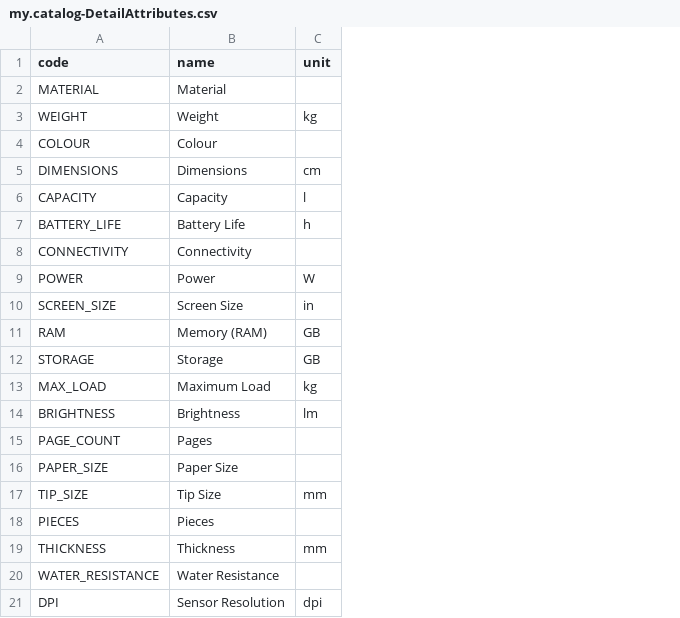
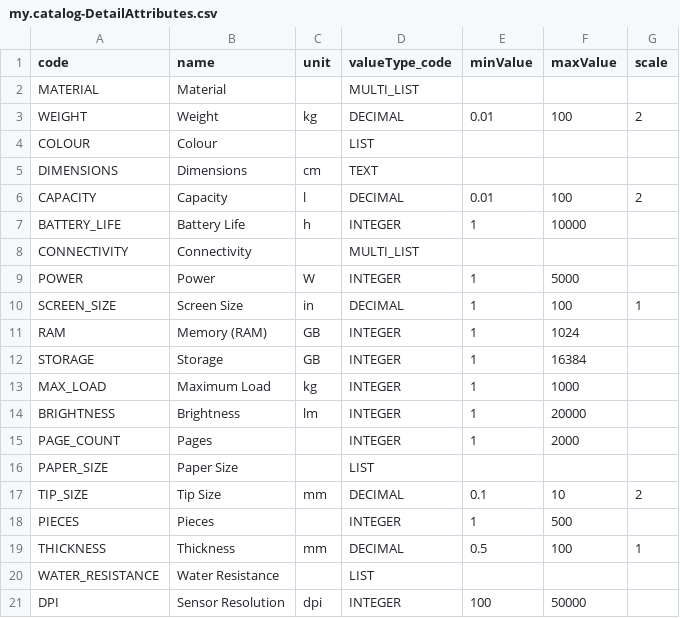
Before and after one commit to daiedy/Test_CAP, a CSV file: db/data/my.catalog-DetailAttributes.csv, drawn as a sheet; the diff names each change by its address in the sheet, - before the commit and + after, or states it on an @@ line.

```diff
--- a/db/data/my.catalog-DetailAttributes.csv
+++ b/db/data/my.catalog-DetailAttributes.csv
+column D (valueType_code), rows 2-21: MULTI_LIST | DECIMAL | LIST | TEXT | DECIMAL | INTEGER | MULTI_LIST | INTEGER | DECIMAL | INTEGER | INTEGER | INTEGER | INTEGER | INTEGER | LIST | DECIMAL | INTEGER | DECIMAL | LIST | INTEGER
+column E (minValue), rows 3-21: 0.01 |  |  | 0.01 | 1 |  | 1 | 1 | 1 | 1 | 1 | 1 | 1 |  | 0.1 | 1 | 0.5 |  | 100
+column F (maxValue), rows 3-21: 100 |  |  | 100 | 10000 |  | 5000 | 100 | 1024 | 16384 | 1000 | 20000 | 2000 |  | 10 | 500 | 100 |  | 50000
+column G (scale), rows 3-19: 2 |  |  | 2 |  |  |  | 1 |  |  |  |  |  |  | 2 |  | 1
```
Also changed, not shown: db/data/my.catalog-ProductDetails.csv, db/data/my.catalog-SubcategoryAttributes.csv, 44 other files.
